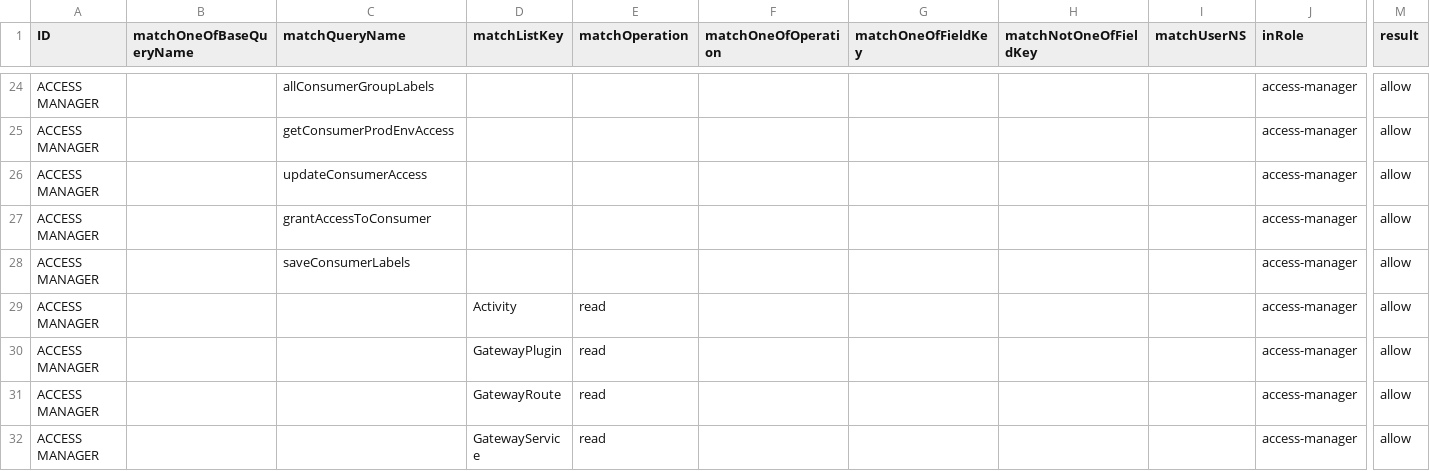
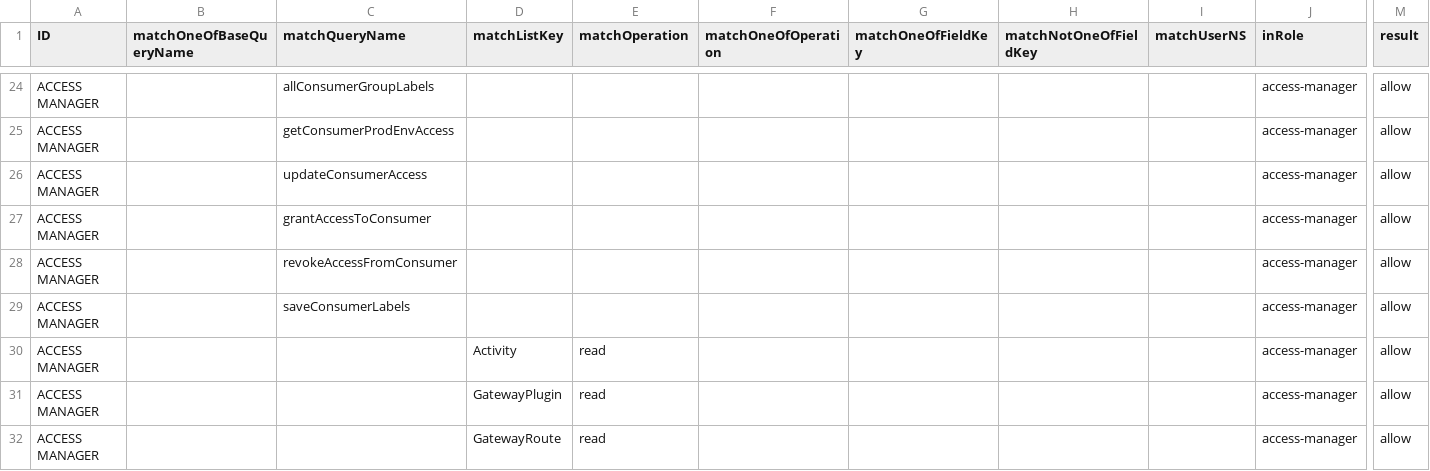
Before and after one commit to bcgov/api-services-portal, a CSV file: src/authz/matrix.csv, drawn as a sheet; only a part is shown, gaps mark what is left out; the shorter side is filled out with more unchanged rows; rows hold the shown columns only; the diff names each change by its address in the sheet, - before the commit and + after, or states it on an @@ line.

Commit message:
add revokeAccessFromConsumer backend call

```diff
--- a/src/authz/matrix.csv
+++ b/src/authz/matrix.csv
+row 28: ACCESS MANAGER |  | revokeAccessFromConsumer |  |  |  |  |  |  | access-manager | allow
```
Also changed, not shown: 1 other file.
